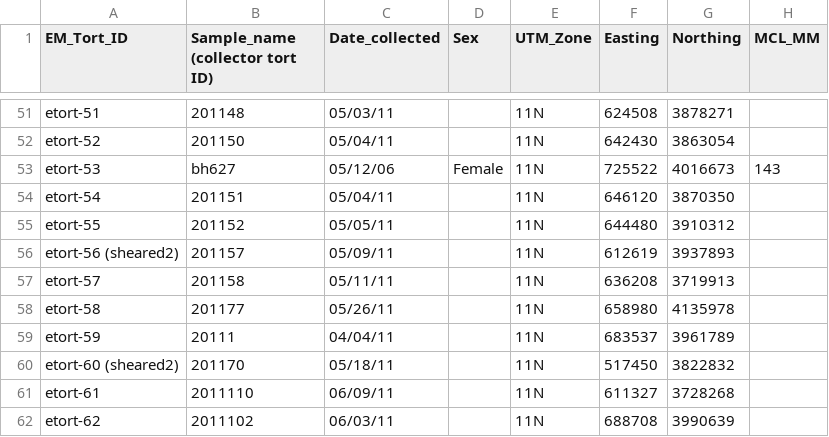
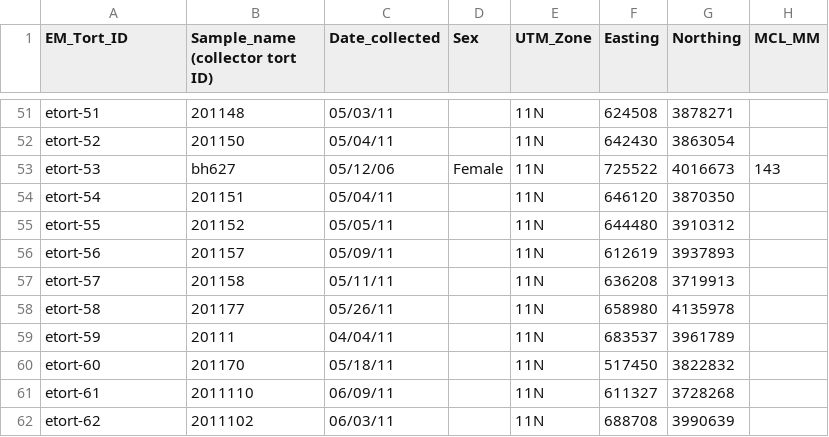
Before and after one commit to petrelharp/tortoisescape, a CSV file: 1st_180_torts.csv, drawn as a sheet; only a part is shown, gaps mark what is left out; the diff names each change by its address in the sheet, - before the commit and + after, or states it on an @@ line.

```diff
--- a/1st_180_torts.csv
+++ b/1st_180_torts.csv
-A56 (EM_Tort_ID): etort-56 (sheared2)
+A56 (EM_Tort_ID): etort-56
-A60 (EM_Tort_ID): etort-60 (sheared2)
+A60 (EM_Tort_ID): etort-60
```
Also changed, not shown: 5 other files.
